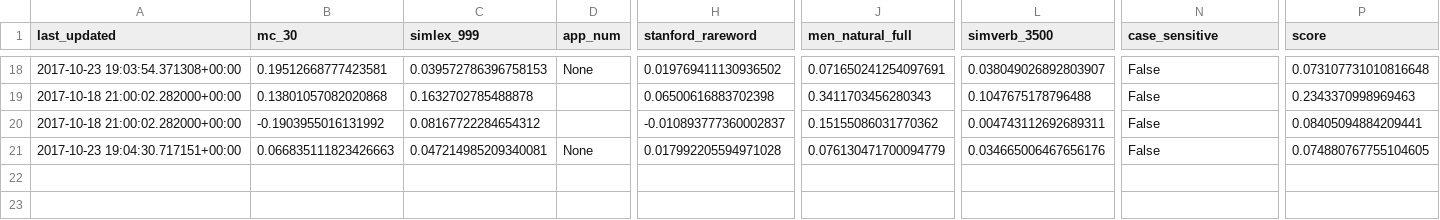
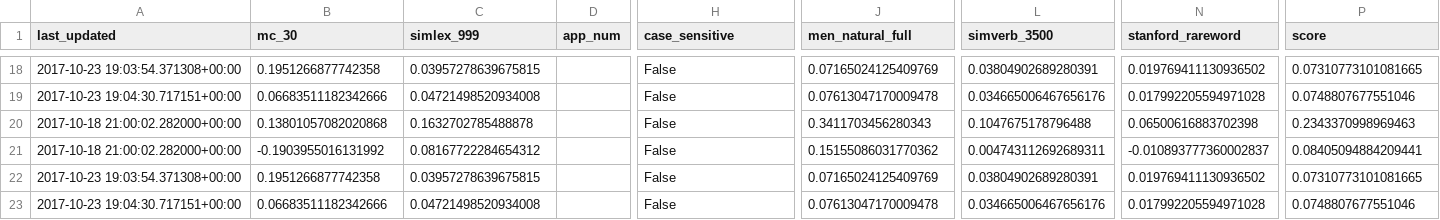
Before and after one commit to JaredFern/VecShare, a CSV file: vecshare/index_file.csv, drawn as a sheet; only a part is shown, gaps mark what is left out; addresses are those after the commit; rows hold the shown columns only; the diff covers the shown part only; the diff names each change by its address in the sheet, - before the commit and + after, or states it on an @@ line.

```diff
--- a/vecshare/index_file.csv
+++ b/vecshare/index_file.csv
-H1: stanford_rareword
+H1: case_sensitive
-N1: case_sensitive
+N1: stanford_rareword
-B18 (mc_30): 0.19512668777423581
+B18 (mc_30): 0.1951266877742358
-C18 (simlex_999): 0.039572786396758153
+C18 (simlex_999): 0.03957278639675815
-D18 (app_num): None
+D18 (app_num): (empty)
-H18 (case_sensitive): 0.019769411130936502
+H18 (case_sensitive): False
-J18 (men_natural_full): 0.071650241254097691
+J18 (men_natural_full): 0.07165024125409769
-L18 (simverb_3500): 0.038049026892803907
+L18 (simverb_3500): 0.03804902689280391
-N18 (stanford_rareword): False
+N18 (stanford_rareword): 0.019769411130936502
-P18 (score): 0.073107731010816648
+P18 (score): 0.07310773101081665
+row 19: 2017-10-23 19:04:30.717151+00:00 | 0.06683511182342666 | 0.04721498520934008 |  | False | 0.07613047170009478 | 0.034665006467656176 | 0.017992205594971028 | 0.0748807677551046
-H20 (case_sensitive): 0.06500616883702398
+H20 (case_sensitive): False
-N20 (stanford_rareword): False
+N20 (stanford_rareword): 0.06500616883702398
-H21 (case_sensitive): -0.010893777360002837
+H21 (case_sensitive): False
-N21 (stanford_rareword): False
+N21 (stanford_rareword): -0.010893777360002837
+row 22: 2017-10-23 19:03:54.371308+00:00 | 0.1951266877742358 | 0.03957278639675815 |  | False | 0.07165024125409769 | 0.03804902689280391 | 0.019769411130936502 | 0.07310773101081665
-B23 (mc_30): 0.066835111823426663
+B23 (mc_30): 0.06683511182342666
-C23 (simlex_999): 0.047214985209340081
+C23 (simlex_999): 0.04721498520934008
-D23 (app_num): None
+D23 (app_num): (empty)
-H23 (case_sensitive): 0.017992205594971028
+H23 (case_sensitive): False
-J23 (men_natural_full): 0.076130471700094779
+J23 (men_natural_full): 0.07613047170009478
-N23 (stanford_rareword): False
+N23 (stanford_rareword): 0.017992205594971028
-P23 (score): 0.074880767755104605
+P23 (score): 0.0748807677551046
```
Also changed, not shown: 34 edited cells elsewhere in this file.
